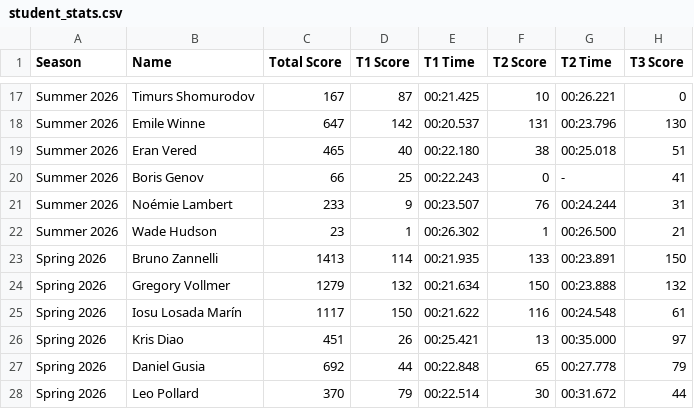
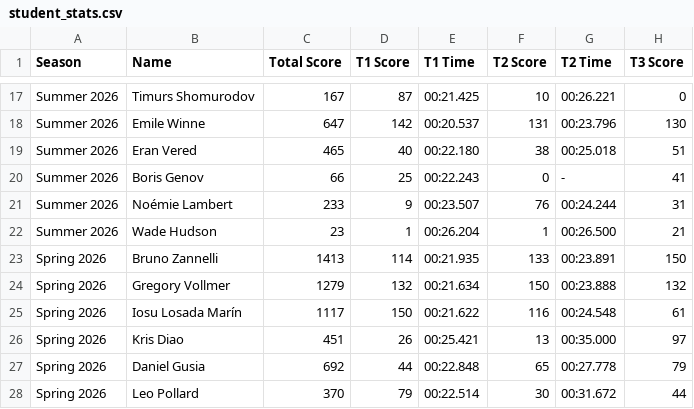
Before and after one commit to MrAtkin/BSN_trackmania_leaderboard, a CSV file: student_stats.csv, drawn as a sheet; only a part is shown, gaps mark what is left out; the diff names each change by its address in the sheet, - before the commit and + after, or states it on an @@ line.

```diff
--- a/student_stats.csv
+++ b/student_stats.csv
-E22 (T1 Time): 00:26.302
+E22 (T1 Time): 00:26.204
```
Also changed, not shown: 1 other file.
